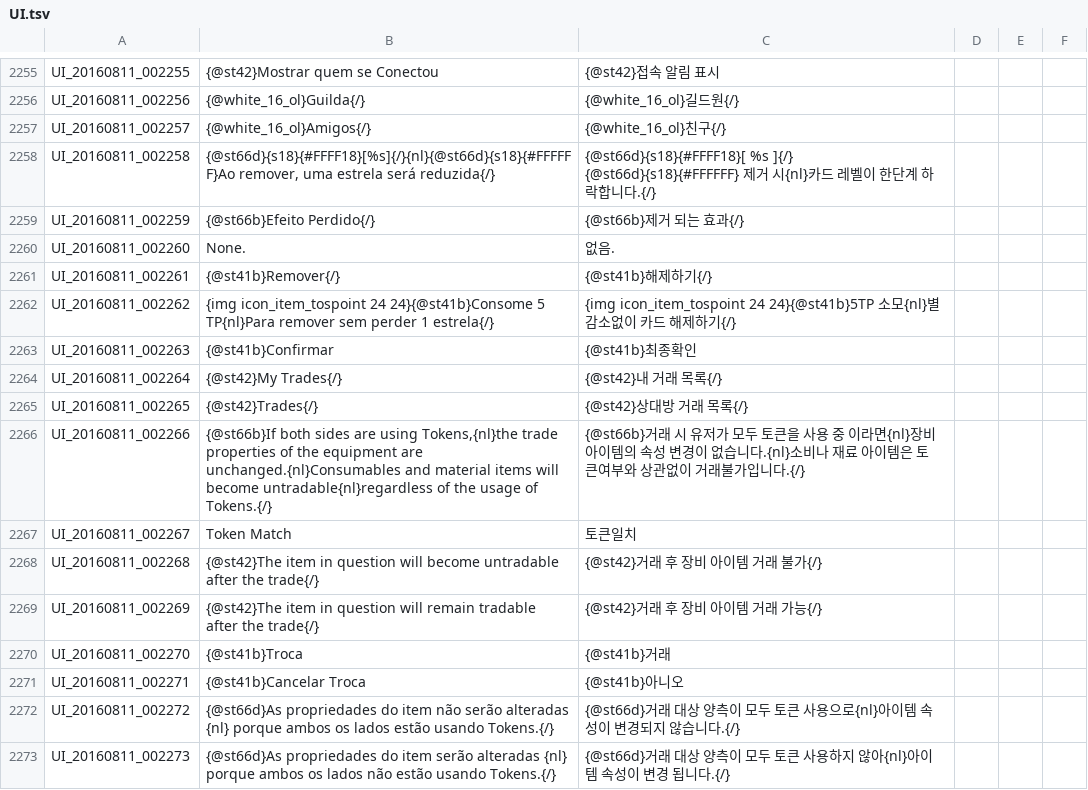
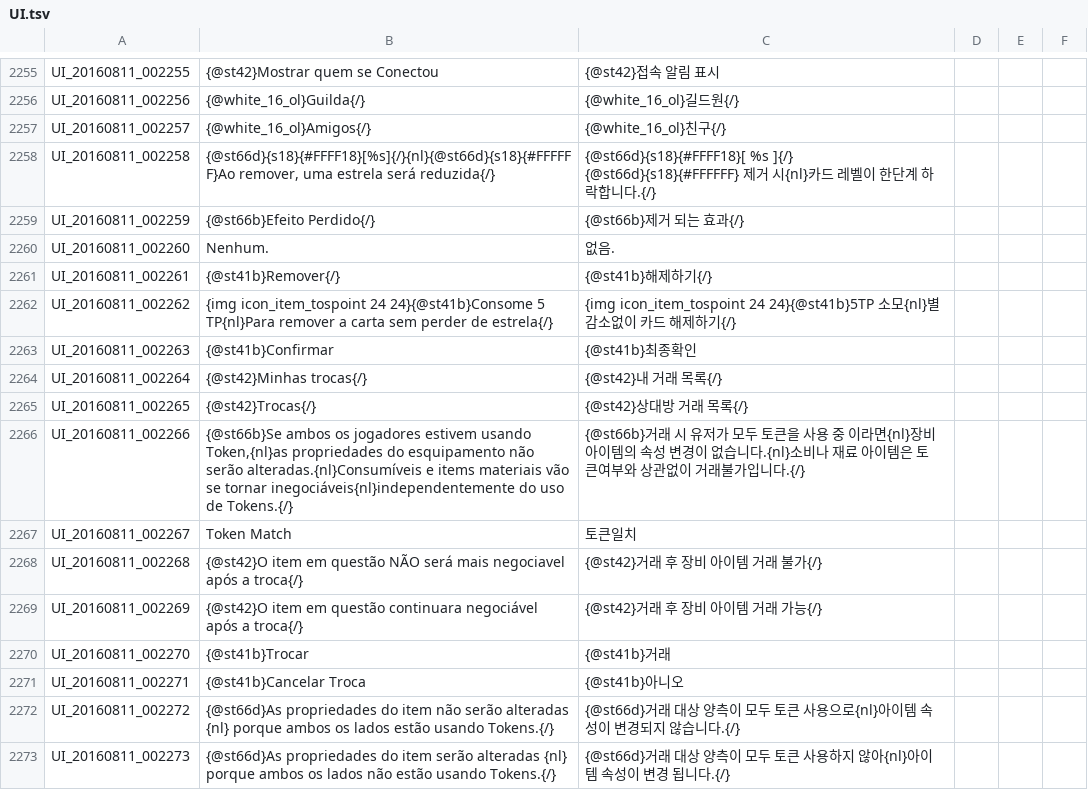
Before and after one commit to Treeofsavior/PortugueseTranslation, a TSV file: UI.tsv, drawn as a sheet; only a part is shown, gaps mark what is left out; the diff covers the shown part only.

Commit message:
Update UI.tsv
Some lines translated

```diff
--- a/UI.tsv
+++ b/UI.tsv
@@ -2259,13 +2259,13 @@ UI_20160811_002258	{@st66d}{s18}{#FFFF18}[%s]{/}{nl}{@st66d}{s18}{#FFFFFF}Ao rem
 UI_20160811_002259	{@st66b}Efeito Perdido{/}	{@st66b}제거 되는 효과{/}				
-UI_20160811_002260	None.	없음.				
+UI_20160811_002260	Nenhum.	없음.				
 UI_20160811_002261	{@st41b}Remover{/}	{@st41b}해제하기{/}				
-UI_20160811_002262	{img icon_item_tospoint 24 24}{@st41b}Consome 5 TP{nl}Para remover sem perder 1 estrela{/}	{img icon_item_tospoint 24 24}{@st41b}5TP 소모{nl}별 감소없이 카드 해제하기{/}				
+UI_20160811_002262	{img icon_item_tospoint 24 24}{@st41b}Consome 5 TP{nl}Para remover a carta sem perder de estrela{/}	{img icon_item_tospoint 24 24}{@st41b}5TP 소모{nl}별 감소없이 카드 해제하기{/}				
 UI_20160811_002263	{@st41b}Confirmar	{@st41b}최종확인				
-UI_20160811_002264	{@st42}My Trades{/}	{@st42}내 거래 목록{/}				
-UI_20160811_002265	{@st42}Trades{/}	{@st42}상대방 거래 목록{/}				
-UI_20160811_002266	{@st66b}If both sides are using Tokens,{nl}the trade properties of the equipment are unchanged.{nl}Consumables and material items will become untradable{nl}regardless of the usage of Tokens.{/}	{@st66b}거래 시 유저가 모두 토큰을 사용 중 이라면{nl}장비 아이템의 속성 변경이 없습니다.{nl}소비나 재료 아이템은 토큰여부와 상관없이 거래불가입니다.{/}				
+UI_20160811_002264	{@st42}Minhas trocas{/}	{@st42}내 거래 목록{/}				
+UI_20160811_002265	{@st42}Trocas{/}	{@st42}상대방 거래 목록{/}				
+UI_20160811_002266	{@st66b}Se ambos os jogadores estivem usando Token,{nl}as propriedades do esquipamento não serão alteradas.{nl}Consumíveis e items materiais vão se tornar inegociáveis{nl}independentemente do uso de Tokens.{/}	{@st66b}거래 시 유저가 모두 토큰을 사용 중 이라면{nl}장비 아이템의 속성 변경이 없습니다.{nl}소비나 재료 아이템은 토큰여부와 상관없이 거래불가입니다.{/}				
 UI_20160811_002267	Token Match	토큰일치				
-UI_20160811_002268	{@st42}The item in question will become untradable after the trade{/}	{@st42}거래 후 장비 아이템 거래 불가{/}				
-UI_20160811_002269	{@st42}The item in question will remain tradable after the trade{/}	{@st42}거래 후 장비 아이템 거래 가능{/}				
-UI_20160811_002270	{@st41b}Troca	{@st41b}거래				
+UI_20160811_002268	{@st42}O item em questão NÃO será mais negociavel após a troca{/}	{@st42}거래 후 장비 아이템 거래 불가{/}				
+UI_20160811_002269	{@st42}O item em questão continuara negociável após a troca{/}	{@st42}거래 후 장비 아이템 거래 가능{/}				
+UI_20160811_002270	{@st41b}Trocar	{@st41b}거래				
 UI_20160811_002271	{@st41b}Cancelar Troca	{@st41b}아니오				
```
Also changed, not shown: 161 edited cells elsewhere in this file.
